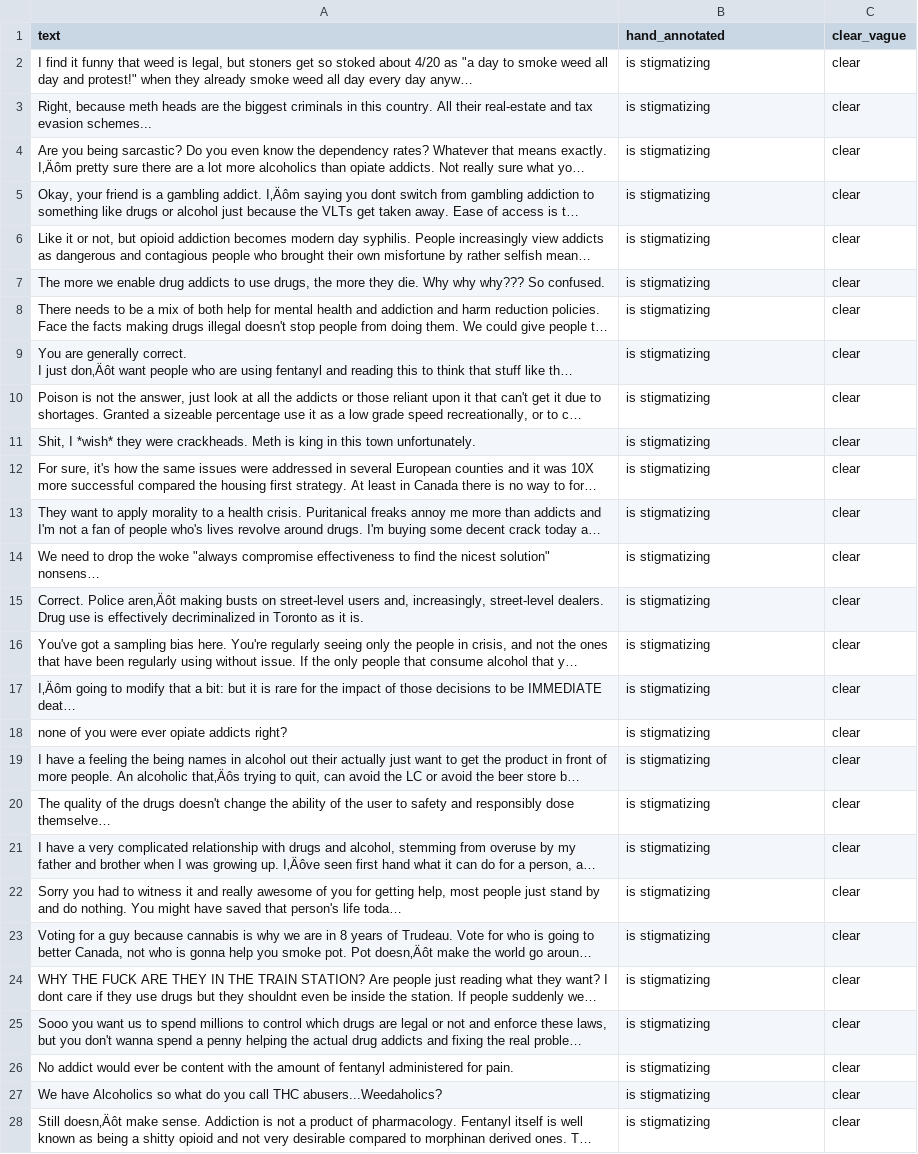
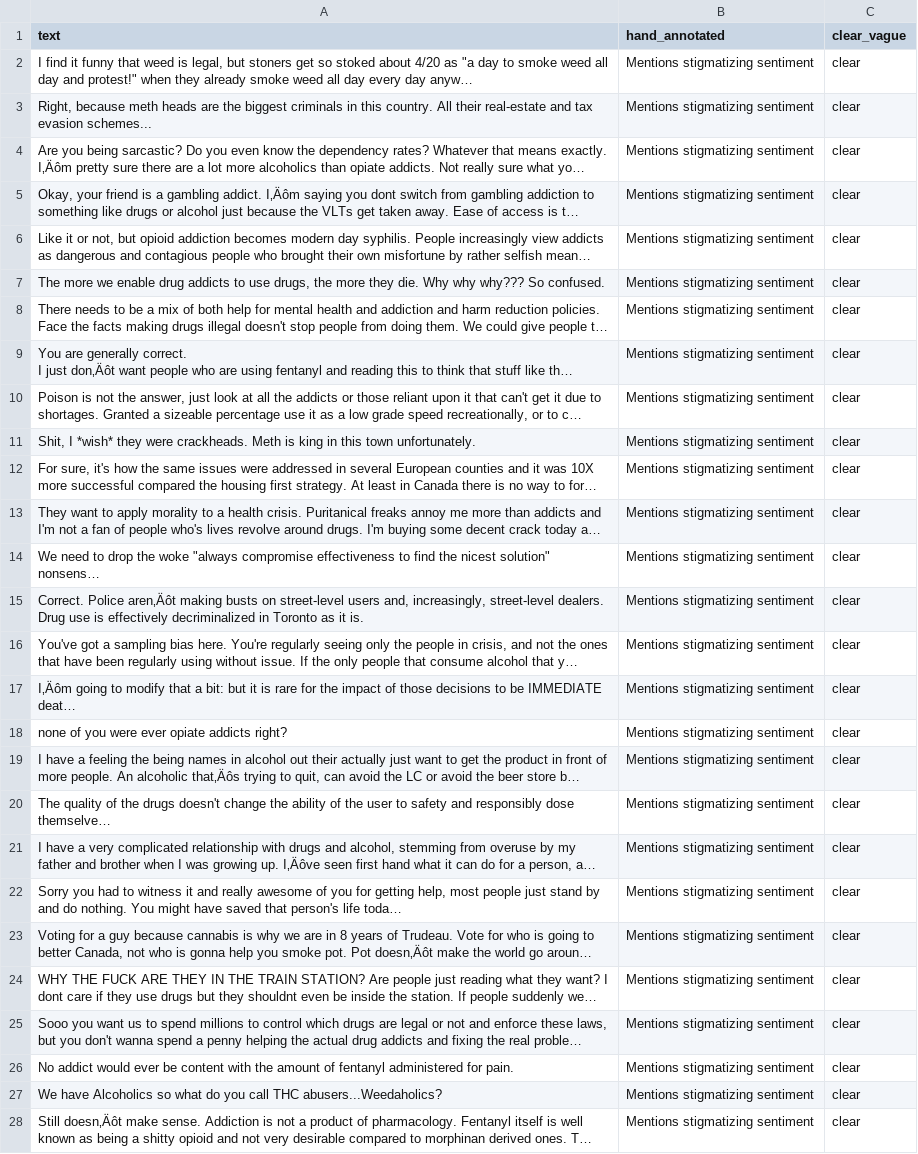
Before and after one commit to tanisseepp/scrubtest, a CSV file: phrase_engineering_stigma.csv, drawn as a sheet; only a part is shown; long unchanged cells end in …; the diff covers the shown part only; the diff names each change by its address in the sheet, - before the commit and + after, or states it on an @@ line.

Commit message:
Add files via upload

```diff
--- a/phrase_engineering_stigma.csv
+++ b/phrase_engineering_stigma.csv
-B2:B28 (hand_annotated): is stigmatizing
+B2:B28 (hand_annotated): Mentions stigmatizing sentiment
```
Also changed, not shown: 173 edited cells elsewhere in this file.
